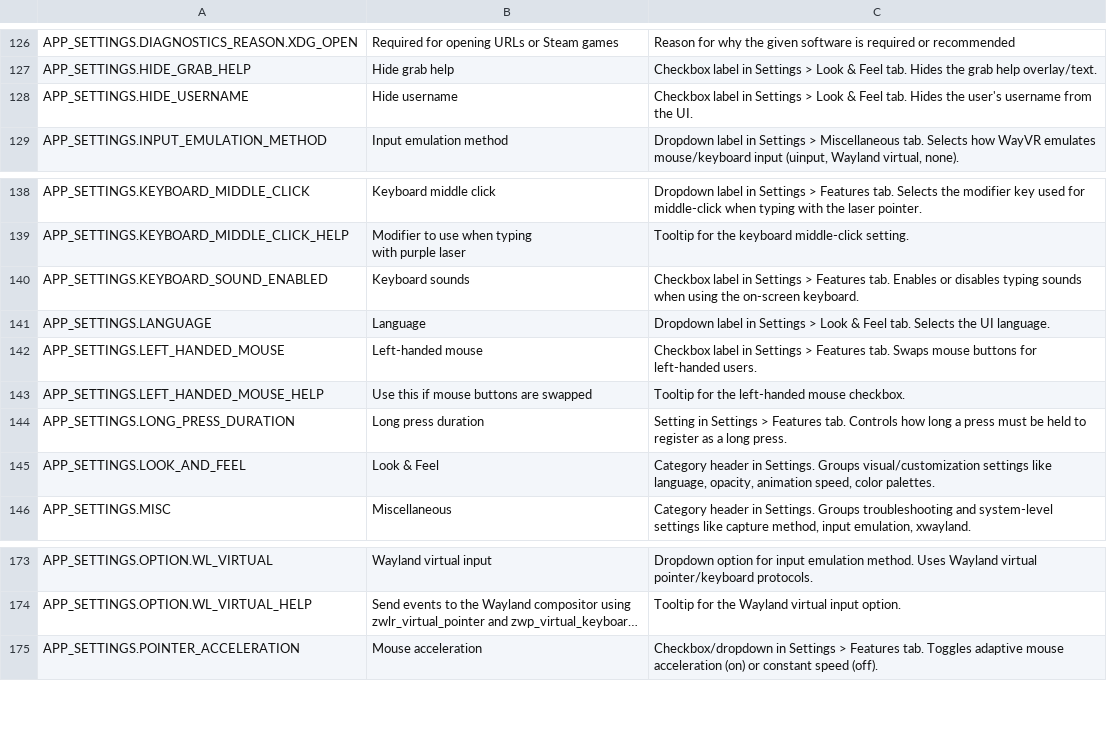
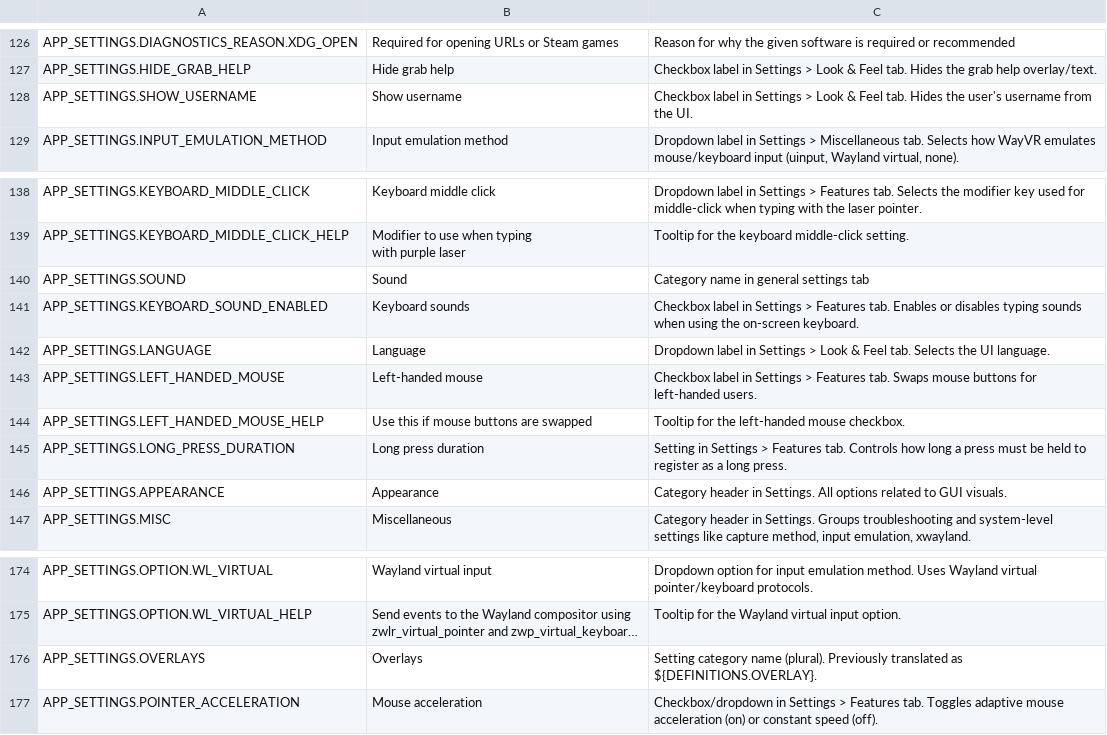
Before and after one commit to wayvr-org/wayvr, a CSV file: dash-frontend/assets/lang/en.csv, drawn as a sheet; only a part is shown, gaps mark what is left out; long unchanged cells end in …; removed rows and columns are numbered as before the commit, all else as after; the diff names each change by its address in the sheet, - before the commit and + after, or states it on an @@ line.

```diff
--- a/dash-frontend/assets/lang/en.csv
+++ b/dash-frontend/assets/lang/en.csv
-A128: APP_SETTINGS.HIDE_USERNAME
+A128: APP_SETTINGS.SHOW_USERNAME
-B128: Hide username
+B128: Show username
+row 140: APP_SETTINGS.SOUND | Sound | Category name in general settings tab
-row 145: APP_SETTINGS.LOOK_AND_FEEL | Look & Feel | Category header in Settings. Groups visual/customization settings like language, opacity, animation speed, color palettes.
+row 146: APP_SETTINGS.APPEARANCE | Appearance | Category header in Settings. All options related to GUI visuals.
+row 176: APP_SETTINGS.OVERLAYS | Overlays | Setting category name (plural). Previously translated as ${DEFINITIONS.OVERLAY}.
```
Also changed, not shown: 30 other files.
